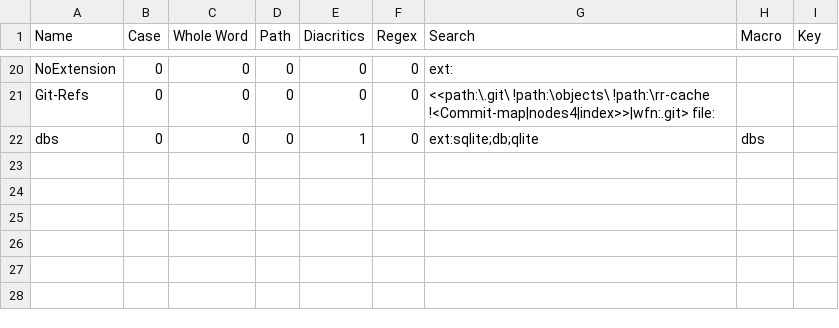
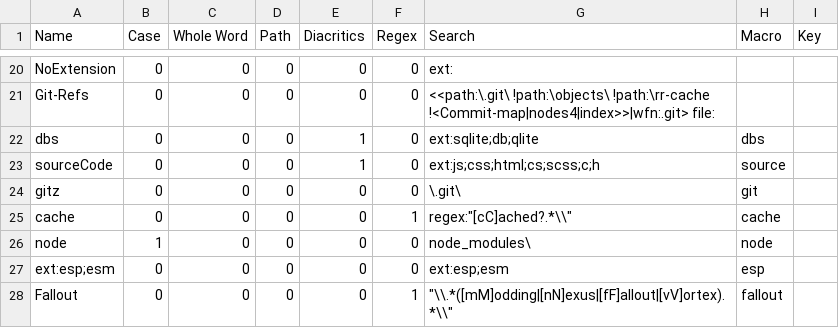
Before and after one commit to perXautomatik/EverythingSettings, a CSV file: Filters.csv, drawn as a sheet; only a part is shown, gaps mark what is left out.

Commit message:
+ source code, broudsweaping   gitz, general   cache   node   esp   fallout

```diff
--- a/Filters.csv
+++ b/Filters.csv
@@ -22 +22,7 @@ Name,Case,Whole Word,Path,Diacritics,Regex,Search,Macro,Key
 "dbs",0,0,0,1,0,"ext:sqlite;db;qlite","dbs",
+"sourceCode",0,0,0,1,0,"ext:js;css;html;cs;scss;c;h","source",
+"gitz",0,0,0,0,0,"\.git\","git",
+"cache",0,0,0,0,1,"regex:""[cC]ached?.*\\""","cache",
+"node",1,0,0,0,0,"node_modules\","node",
+"ext:esp;esm",0,0,0,0,0,"ext:esp;esm","esp",
+"Fallout",0,0,0,0,1,"""\\.*([mM]odding|[nN]exus|[fF]allout|[vV]ortex).*\\"" ","fallout",
```
